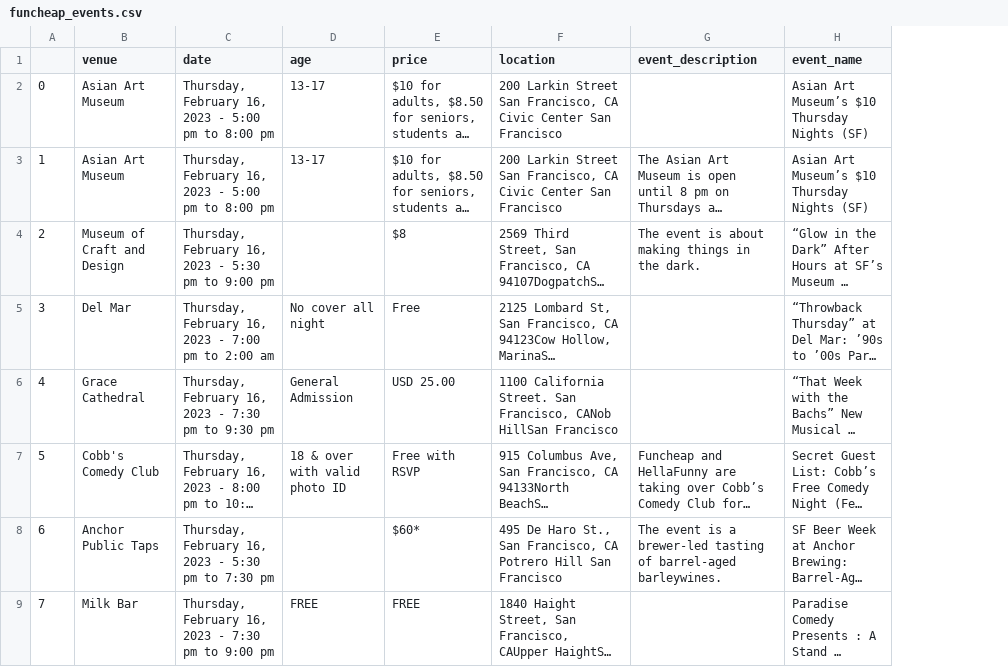
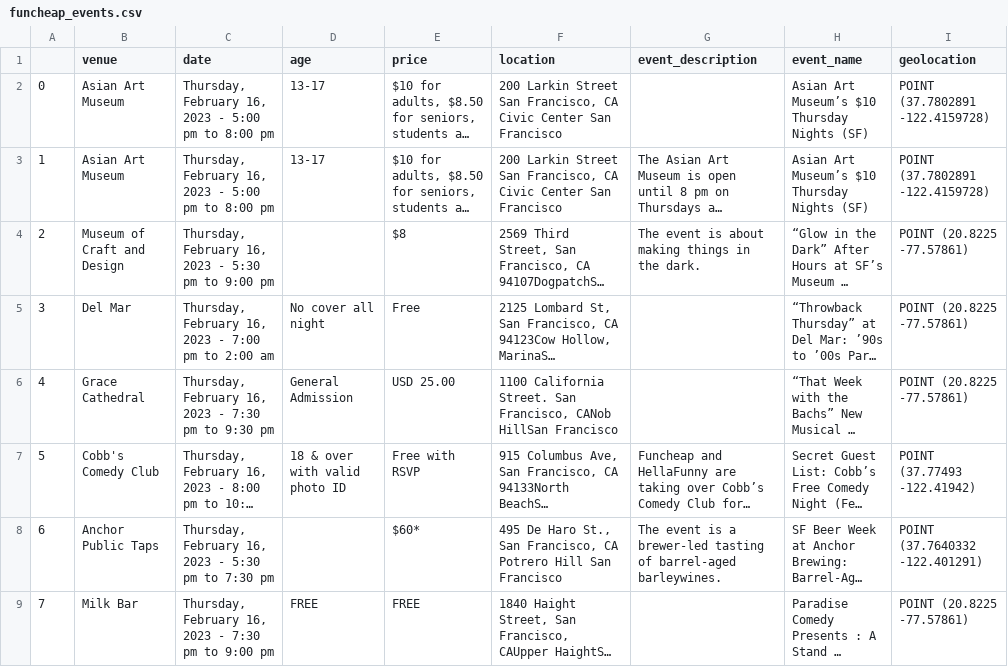
Before and after one commit to GauravMohan1/sfevents, a CSV file: funcheap_events.csv, drawn as a sheet; only a part is shown; long unchanged cells end in …; the diff names each change by its address in the sheet, - before the commit and + after, or states it on an @@ line.

```diff
--- a/funcheap_events.csv
+++ b/funcheap_events.csv
+column I (geolocation), rows 2-9: POINT (37.7802891 -122.4159728) | POINT (37.7802891 -122.4159728) | POINT (20.8225 -77.57861) | POINT (20.8225 -77.57861) | POINT (20.8225 -77.57861) | POINT (37.77493 -122.41942) | POINT (37.7640332 -122.401291) | POINT (20.8225 -77.57861)
```
Also changed, not shown: 6 other files.
